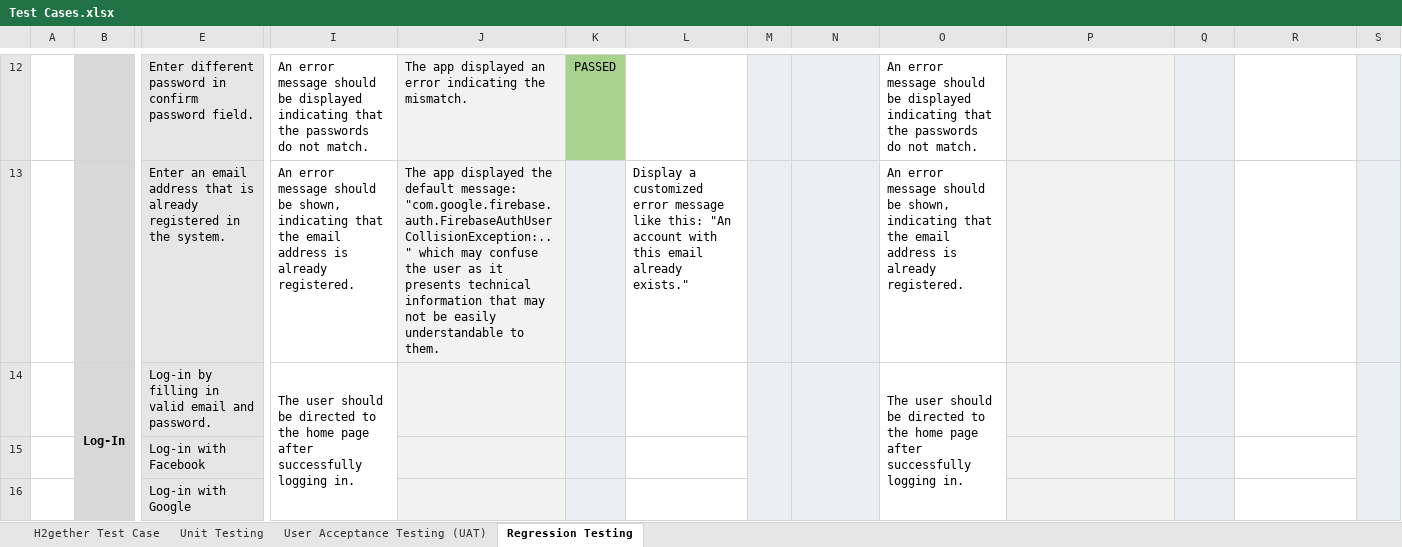
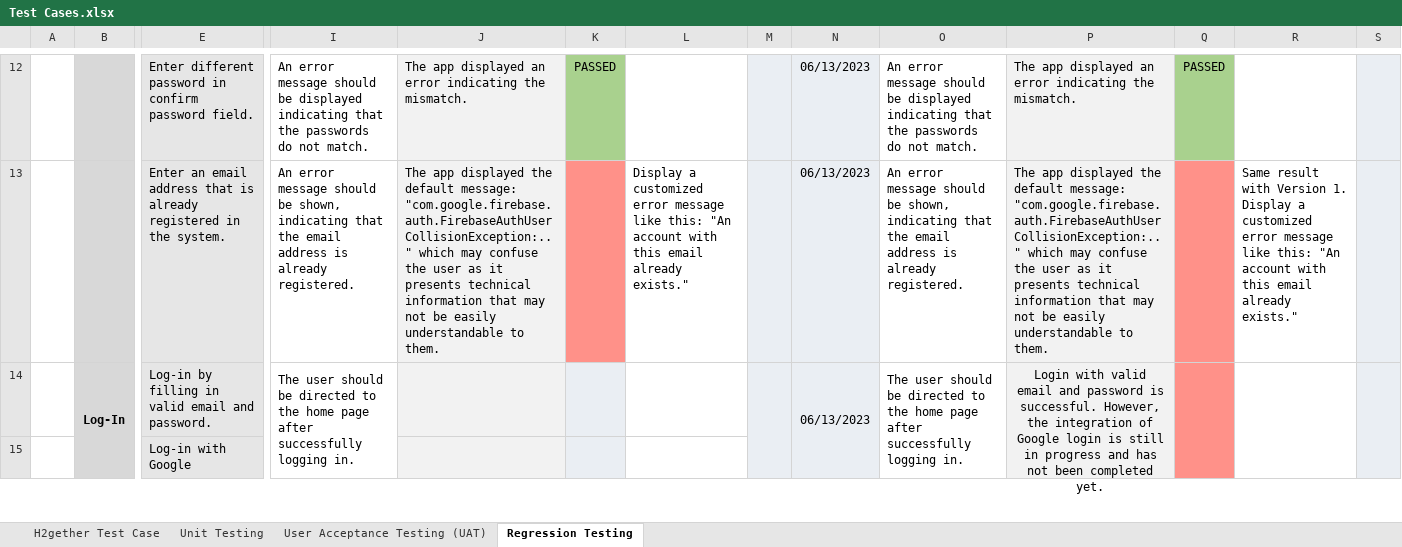
Before and after one commit to irishmicoletcando/h2gether-mobile-app, an Excel workbook: Test Cases.xlsx, sheet Regression Testing, drawn as a sheet; only a part is shown, gaps mark what is left out; values as stored, in another font and other column widths than the file's, no borders; charts and pictures and conditional formats not drawn; removed rows and columns are numbered as before the commit, all else as after; rows hold the shown columns only; the diff covers the shown part only; the diff names each change by its address in the sheet, - before the commit and + after, or states it on an @@ line.

Commit message:
Regression Testing: Version 2 (Sign Up and Log in) completed.

```diff
--- a/Test Cases.xlsx (sheet Regression Testing)
+++ b/Test Cases.xlsx (sheet Regression Testing)
-N12:N14: (empty)
+N12:N14: 06/13/2023
-P12: (empty)
+P12: The app displayed an error indicating the mismatch.
-Q12 fill: #EAEEF3
+Q12 fill: #A9D18E
-Q12: (empty)
+Q12: PASSED
-K13 fill: #EAEEF3
+K13 fill: #FF9189
-P13: (empty)
+P13: The app displayed the default message: "com.google.firebase.auth.FirebaseAuthUserCollisionException:.." which may confuse the user as it presents technical information that may not be easily understandable to them.
-Q13:Q14 fill: #EAEEF3
+Q13:Q14 fill: #FF9189
-R13: (empty)
+R13: Same result with Version 1. Display a customized error message like this: "An account with this email already exists."
-P14: (empty)
+P14: Login with valid email and password is successful. However, the integration of Google login is still in progress and has not been completed yet.
+P14:P15 merged
+Q14:Q15 merged
+R14:R15 merged
-row 15:  |  | Log-in with Facebook
-Q15 fill: #EAEEF3
+Q15 fill: #FF9189
```
Also changed, not shown: 1 removed row, 32 edited cells, cell formats and merged cells elsewhere in this sheet, sheet User Acceptance Testing (UAT), charts or pictures.
